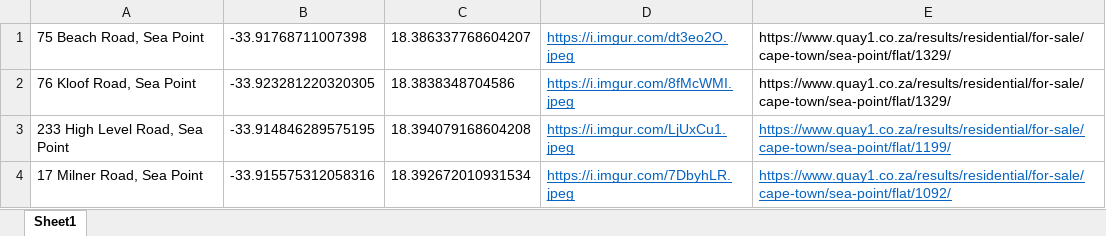
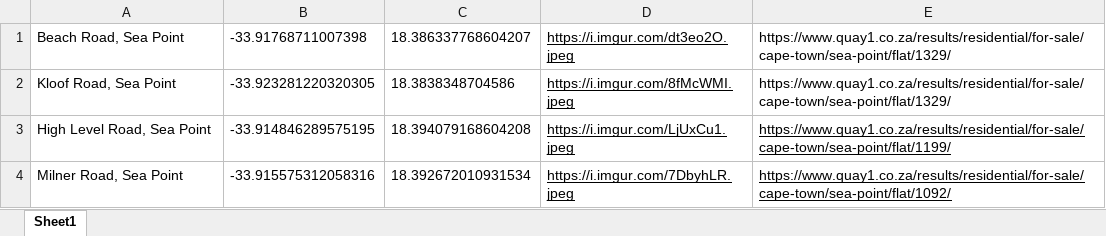
Before and after one commit to mewteebee/quay1-seapoint-properties-folium, an Excel workbook: cpt-homes.xlsx, sheet Sheet1, drawn as a sheet; values as stored, in another font and other column widths than the file's, no borders; the diff names each change by its address in the sheet, - before the commit and + after, or states it on an @@ line.

Commit message:
Name edits

```diff
--- a/cpt-homes.xlsx (sheet Sheet1)
+++ b/cpt-homes.xlsx (sheet Sheet1)
-A1: 75 Beach Road, Sea Point
+A1: Beach Road, Sea Point
-D1:D2 text colour: #0563C1
+D1:D2 text colour: black
-A2: 76 Kloof Road, Sea Point
+A2: Kloof Road, Sea Point
-A3: 233 High Level Road, Sea Point
+A3: High Level Road, Sea Point
-D3:E4 text colour: #0563C1
+D3:E4 text colour: black
-A4: 17 Milner Road, Sea Point
+A4: Milner Road, Sea Point
```
